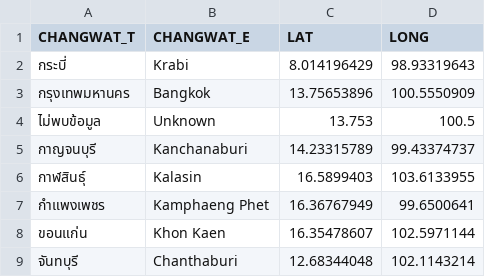
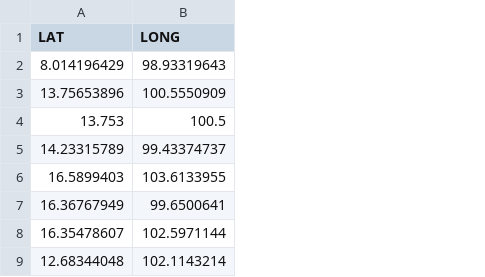
Before and after one commit to Sorakkh/CI, a CSV file: THprov.csv, drawn as a sheet; only a part is shown; the diff names each change by its address in the sheet, - before the commit and + after, or states it on an @@ line.

Commit message:
change

```diff
--- a/THprov.csv
+++ b/THprov.csv
-column A (CHANGWAT_T), rows 2-9: กระบี่ | กรุงเทพมหานคร | ไม่พบข้อมูล | กาญจนบุรี | กาฬสินธุ์ | กำแพงเพชร | ขอนแก่น | จันทบุรี
-column B (CHANGWAT_E), rows 2-9: Krabi | Bangkok | Unknown | Kanchanaburi | Kalasin | Kamphaeng Phet | Khon Kaen | Chanthaburi
```
